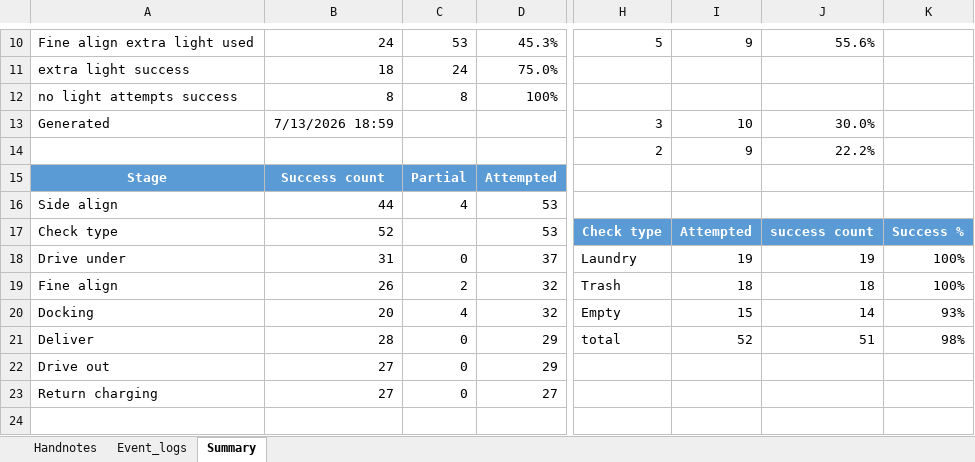
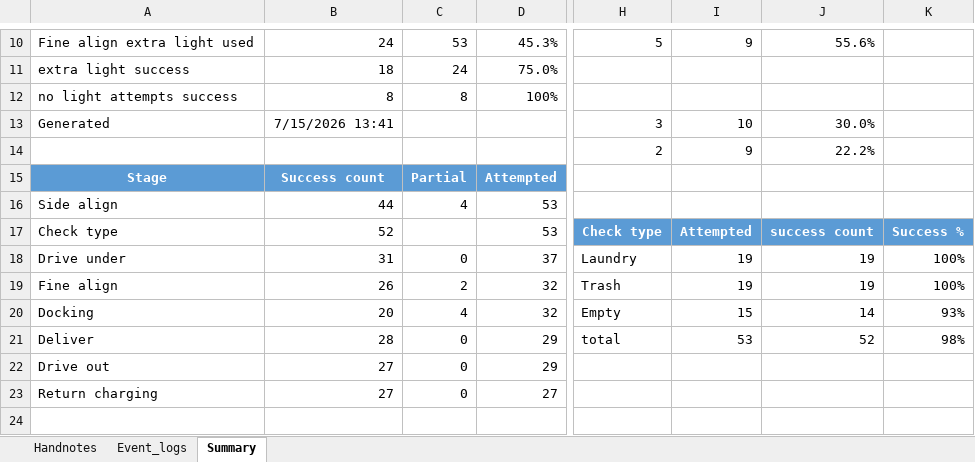
Before and after one commit to jwo224/Thesis_JohannaW, an Excel workbook: Experiment results and Raw Data/Trolley/Tests_Trolley_with_Summary.xlsx, sheet Summary, drawn as a sheet; only a part is shown, gaps mark what is left out; values as stored, in another font and other column widths than the file's, no borders; the diff names each change by its address in the sheet, - before the commit and + after, or states it on an @@ line.

Commit message:
Fixed Check type success rate calculation

```diff
--- a/Experiment results and Raw Data/Trolley/Tests_Trolley_with_Summary.xlsx (sheet Summary)
+++ b/Experiment results and Raw Data/Trolley/Tests_Trolley_with_Summary.xlsx (sheet Summary)
-B13: 7/13/2026 18:59
+B13: 7/15/2026 13:41
-I19: 18
+I19: 19
-J19: 18
+J19: 19
-I21: 52
+I21: 53
-J21: 51
+J21: 52
```
Also changed, not shown: sheet Handnotes, formulas that keep their value.
